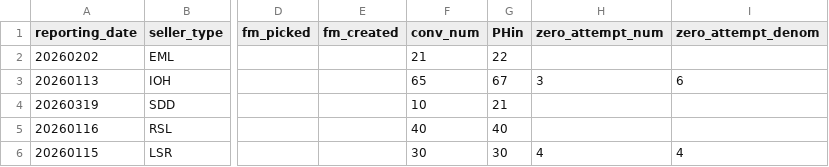
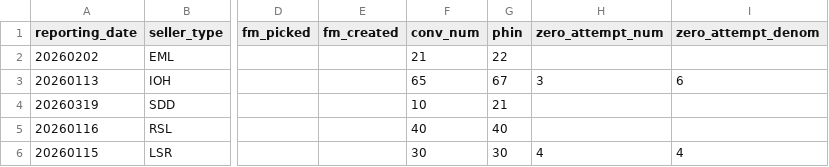
Before and after one commit to kaushikkumar2-blip/large-dashboard, a CSV file: e8bdaa24fce167f1d5e3d6470cfe2c61_csv.csv, drawn as a sheet; only a part is shown, gaps mark what is left out; the diff names each change by its address in the sheet, - before the commit and + after, or states it on an @@ line.

Commit message:
Update e8bdaa24fce167f1d5e3d6470cfe2c61_csv.csv

```diff
--- a/e8bdaa24fce167f1d5e3d6470cfe2c61_csv.csv
+++ b/e8bdaa24fce167f1d5e3d6470cfe2c61_csv.csv
-G1: PHin
+G1: phin
```
